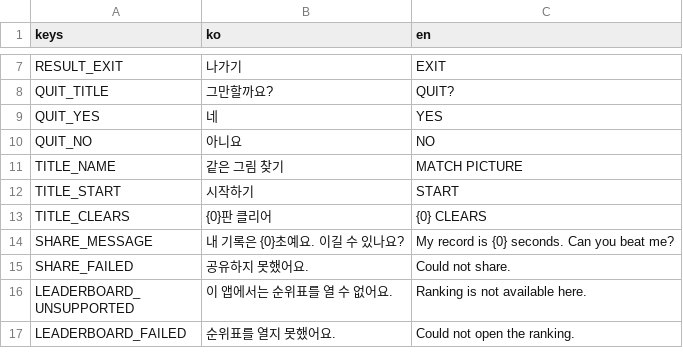
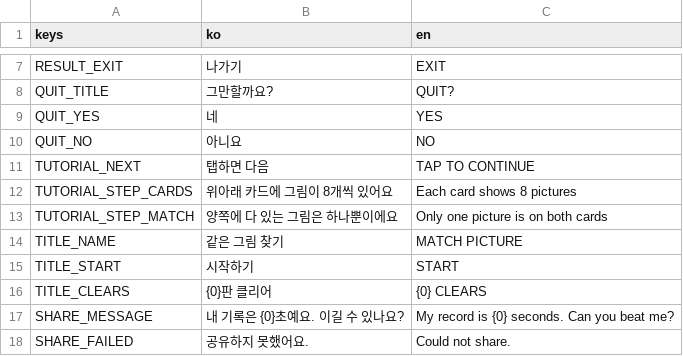
Before and after one commit to seorilabs/match-picture-app, a CSV file: godot/i18n/translations.csv, drawn as a sheet; only a part is shown, gaps mark what is left out; the shorter side is filled out with more unchanged rows; the diff names each change by its address in the sheet, - before the commit and + after, or states it on an @@ line.

```diff
--- a/godot/i18n/translations.csv
+++ b/godot/i18n/translations.csv
+row 11: TUTORIAL_NEXT | 탭하면 다음 | TAP TO CONTINUE
+row 12: TUTORIAL_STEP_CARDS | 위아래 카드에 그림이 8개씩 있어요 | Each card shows 8 pictures
+row 13: TUTORIAL_STEP_MATCH | 양쪽에 다 있는 그림은 하나뿐이에요 | Only one picture is on both cards
```
Also changed, not shown: 4 other files.
